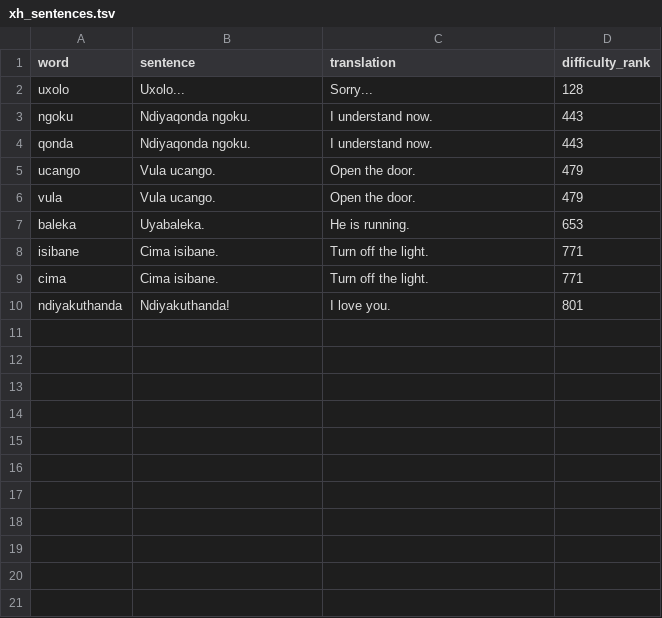
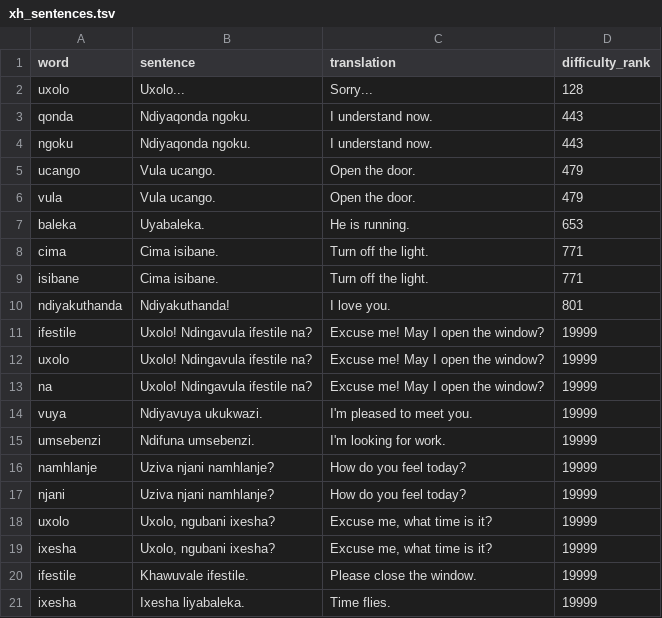
Before and after one commit to CorneliuSmith/polyglot-srs, a TSV file: data/xh_sentences.tsv, drawn as a sheet; only a part is shown; the diff covers the shown part only.

```diff
--- a/data/xh_sentences.tsv
+++ b/data/xh_sentences.tsv
@@ -2,4 +2,4 @@ word	sentence	translation	difficulty_rank
 uxolo	Uxolo...	Sorry...	128
+qonda	Ndiyaqonda ngoku.	I understand now.	443
 ngoku	Ndiyaqonda ngoku.	I understand now.	443
-qonda	Ndiyaqonda ngoku.	I understand now.	443
 ucango	Vula ucango.	Open the door.	479
@@ -7,4 +7,15 @@ vula	Vula ucango.	Open the door.	479
 baleka	Uyabaleka.	He is running.	653
+cima	Cima isibane.	Turn off the light.	771
 isibane	Cima isibane.	Turn off the light.	771
-cima	Cima isibane.	Turn off the light.	771
 ndiyakuthanda	Ndiyakuthanda!	I love you.	801
+ifestile	Uxolo! Ndingavula ifestile na?	Excuse me! May I open the window?	19999
+uxolo	Uxolo! Ndingavula ifestile na?	Excuse me! May I open the window?	19999
+na	Uxolo! Ndingavula ifestile na?	Excuse me! May I open the window?	19999
+vuya	Ndiyavuya ukukwazi.	I'm pleased to meet you.	19999
+umsebenzi	Ndifuna umsebenzi.	I'm looking for work.	19999
+namhlanje	Uziva njani namhlanje?	How do you feel today?	19999
+njani	Uziva njani namhlanje?	How do you feel today?	19999
+uxolo	Uxolo, ngubani ixesha?	Excuse me, what time is it?	19999
+ixesha	Uxolo, ngubani ixesha?	Excuse me, what time is it?	19999
+ifestile	Khawuvale ifestile.	Please close the window.	19999
+ixesha	Ixesha liyabaleka.	Time flies.	19999
```
Also changed, not shown: 17 added rows elsewhere in this file, data/jam_sentences.tsv, data/sentences/jam_sentences.tsv, 23 other files.
